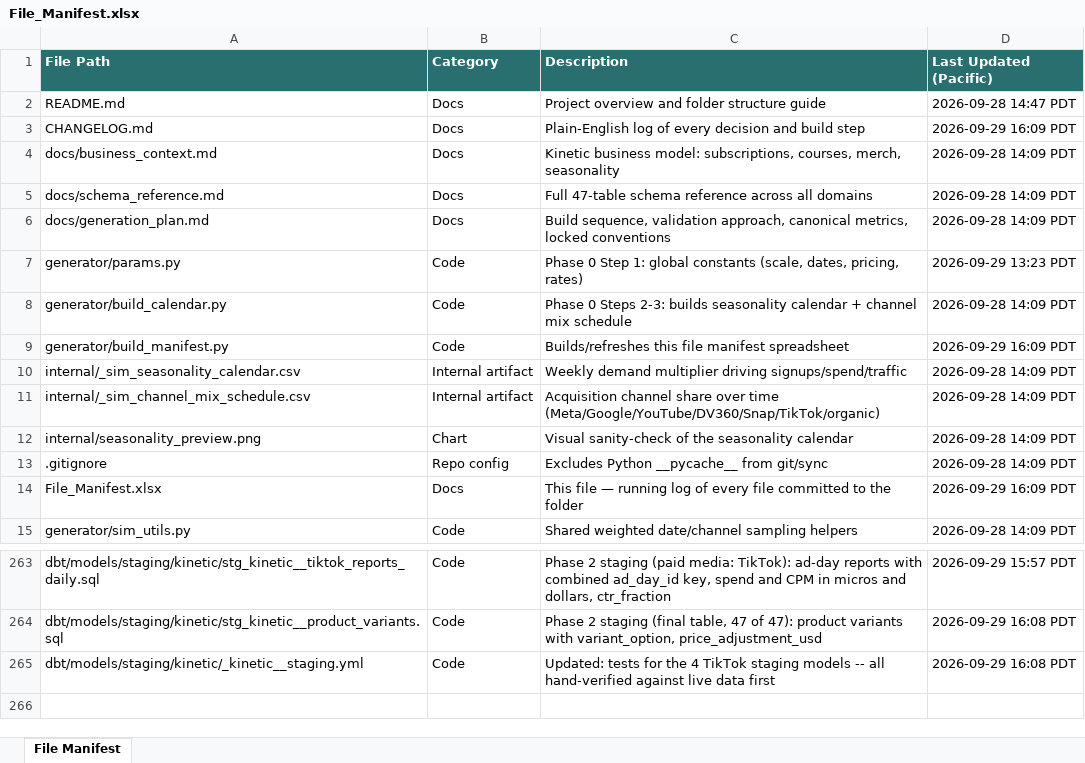
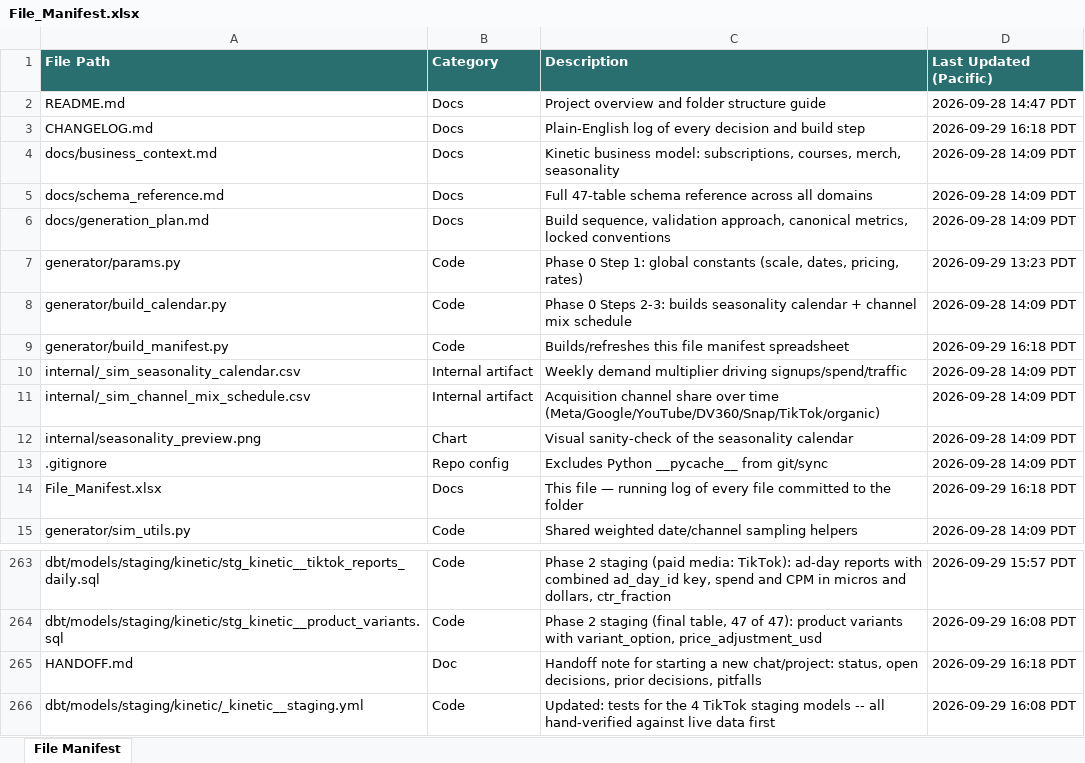
Before and after one commit to bencool85/kinetic-data-project, an Excel workbook: File_Manifest.xlsx, sheet File Manifest, drawn as a sheet; only a part is shown, gaps mark what is left out; values as stored, in another font and other column widths than the file's, no borders; the diff names each change by its address in the sheet, - before the commit and + after, or states it on an @@ line.

```diff
--- a/File_Manifest.xlsx (sheet File Manifest)
+++ b/File_Manifest.xlsx (sheet File Manifest)
-D3 (Last Updated (Pacific)): 2026-09-29 16:09 PDT
+D3 (Last Updated (Pacific)): 2026-09-29 16:18 PDT
-D9 (Last Updated (Pacific)): 2026-09-29 16:09 PDT
+D9 (Last Updated (Pacific)): 2026-09-29 16:18 PDT
-D14 (Last Updated (Pacific)): 2026-09-29 16:09 PDT
+D14 (Last Updated (Pacific)): 2026-09-29 16:18 PDT
+row 265: HANDOFF.md | Doc | Handoff note for starting a new chat/project: status, open decisions, prior decisions, pitfalls | 2026-09-29 16:18 PDT
```
Also changed, not shown: 3 other files.
